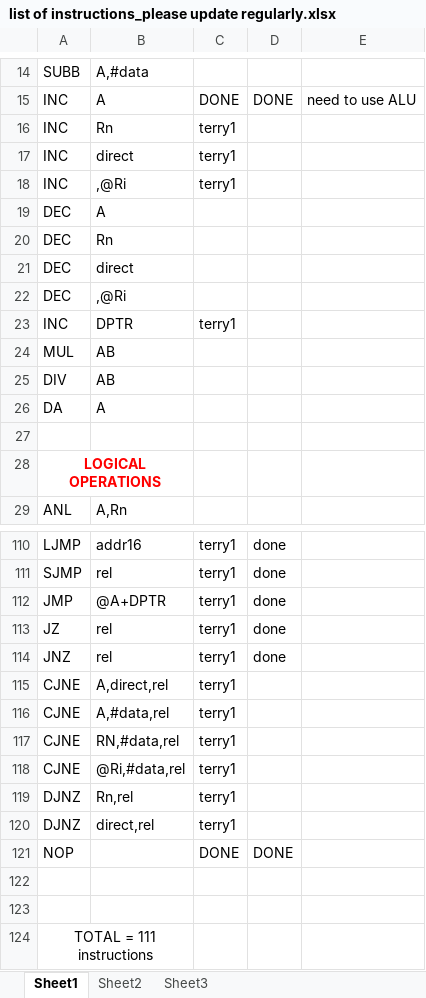
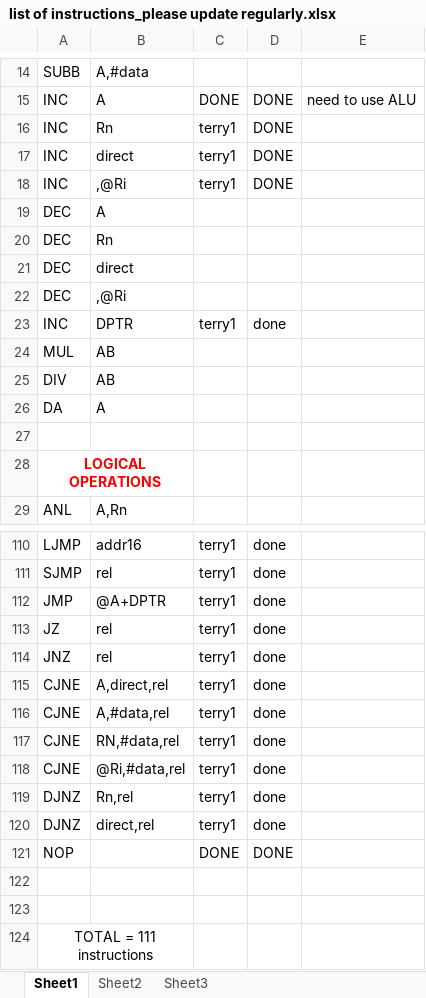
Before and after one commit to gswetha/CPU_Design, an Excel workbook: list of instructions_please update regularly.xlsx, sheet Sheet1, drawn as a sheet; only a part is shown, gaps mark what is left out; values as stored, in another font and other column widths than the file's, no borders; the diff names each change by its address in the sheet, - before the commit and + after, or states it on an @@ line.

Commit message:
updated list

```diff
--- a/list of instructions_please update regularly.xlsx (sheet Sheet1)
+++ b/list of instructions_please update regularly.xlsx (sheet Sheet1)
-D16:D18: (empty)
+D16:D18: DONE
-D23: (empty)
+D23: done
-D115:D120: (empty)
+D115:D120: done
```
